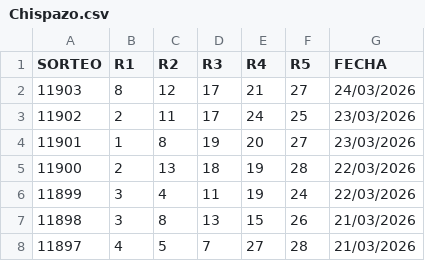
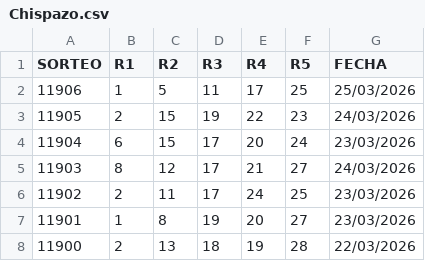
Before and after one commit to RuloBoy10/Motor-Chispazo, a CSV file: Chispazo.csv, drawn as a sheet; only a part is shown; the shorter side is filled out with more unchanged rows; the diff names each change by its address in the sheet, - before the commit and + after, or states it on an @@ line.

Commit message:
Update Chispazo.csv

```diff
--- a/Chispazo.csv
+++ b/Chispazo.csv
+row 2: 11906 | 1 | 5 | 11 | 17 | 25 | 25/03/2026
+row 3: 11905 | 2 | 15 | 19 | 22 | 23 | 24/03/2026
+row 4: 11904 | 6 | 15 | 17 | 20 | 24 | 23/03/2026
```
